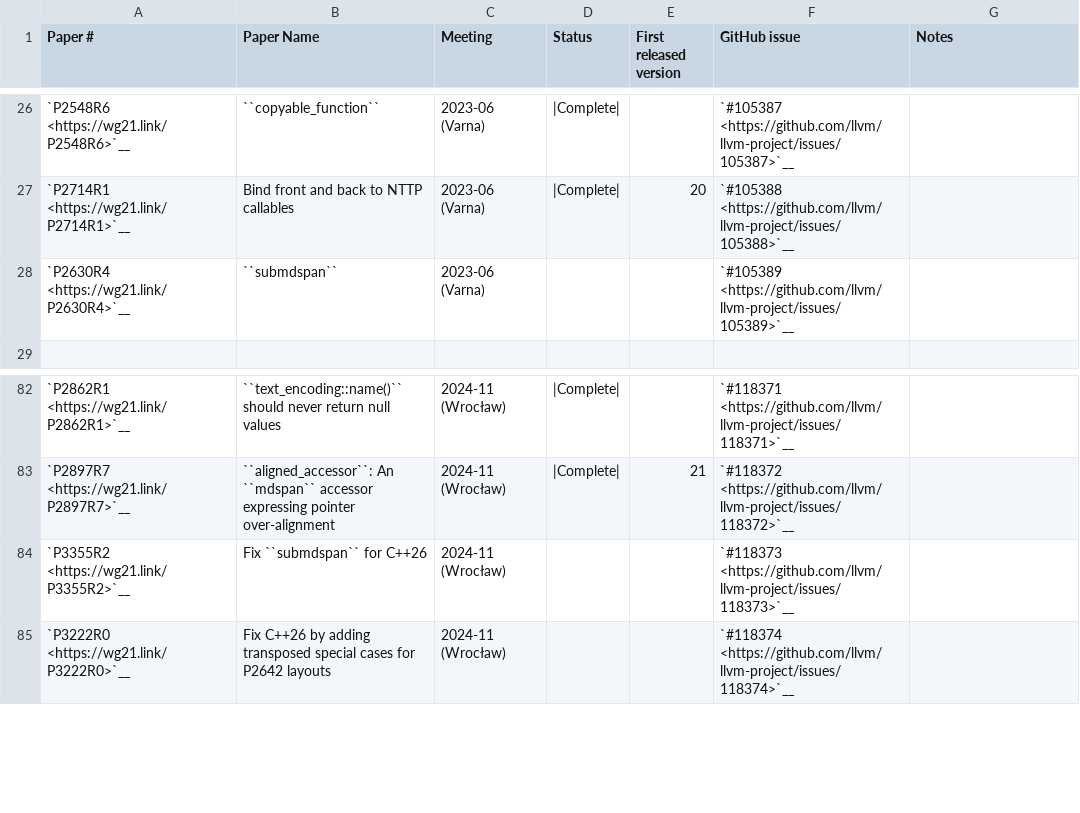
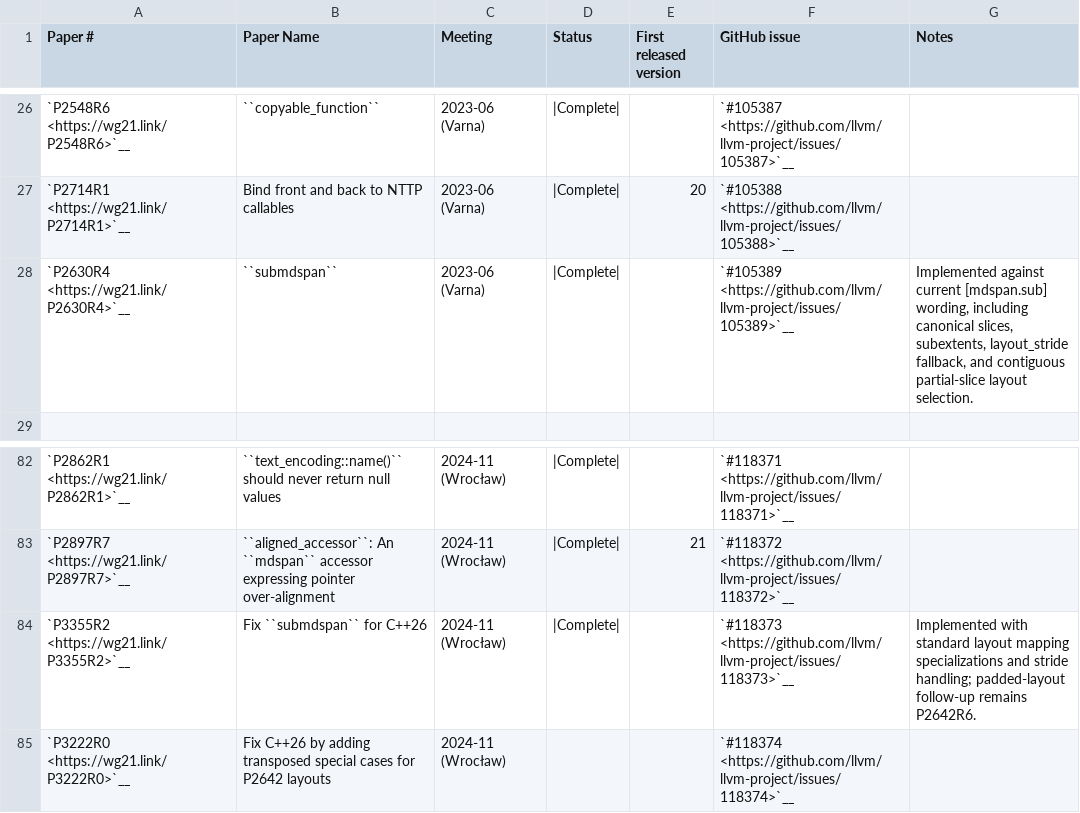
Before and after one commit to spwn02/clang-cxx26, a CSV file: libcxx/docs/Status/Cxx2cPapers.csv, drawn as a sheet; only a part is shown, gaps mark what is left out.

Commit message:
libcxx: preserve contiguous layouts in submdspan

```diff
--- a/libcxx/docs/Status/Cxx2cPapers.csv
+++ b/libcxx/docs/Status/Cxx2cPapers.csv
@@ -27,3 +27,3 @@
 "`P2714R1 <https://wg21.link/P2714R1>`__","Bind front and back to NTTP callables","2023-06 (Varna)","|Complete|","20","`#105388 <https://github.com/llvm/llvm-project/issues/105388>`__",""
-"`P2630R4 <https://wg21.link/P2630R4>`__","``submdspan``","2023-06 (Varna)","","","`#105389 <https://github.com/llvm/llvm-project/issues/105389>`__",""
+"`P2630R4 <https://wg21.link/P2630R4>`__","``submdspan``","2023-06 (Varna)","|Complete|","","`#105389 <https://github.com/llvm/llvm-project/issues/105389>`__","Implemented against current [mdspan.sub] wording, including canonical slices, subextents, layout_stride fallback, and contiguous partial-slice layout selection."
 "","","","","","",""
@@ -83,3 +83,3 @@
 "`P2897R7 <https://wg21.link/P2897R7>`__","``aligned_accessor``: An ``mdspan`` accessor expressing pointer over-alignment","2024-11 (Wrocław)","|Complete|","21","`#118372 <https://github.com/llvm/llvm-project/issues/118372>`__",""
-"`P3355R2 <https://wg21.link/P3355R2>`__","Fix ``submdspan`` for C++26","2024-11 (Wrocław)","","","`#118373 <https://github.com/llvm/llvm-project/issues/118373>`__",""
+"`P3355R2 <https://wg21.link/P3355R2>`__","Fix ``submdspan`` for C++26","2024-11 (Wrocław)","|Complete|","","`#118373 <https://github.com/llvm/llvm-project/issues/118373>`__","Implemented with standard layout mapping specializations and stride handling; padded-layout follow-up remains P2642R6."
 "`P3222R0 <https://wg21.link/P3222R0>`__","Fix C++26 by adding transposed special cases for P2642 layouts","2024-11 (Wrocław)","","","`#118374 <https://github.com/llvm/llvm-project/issues/118374>`__",""
```
Also changed, not shown: 4 other files.
